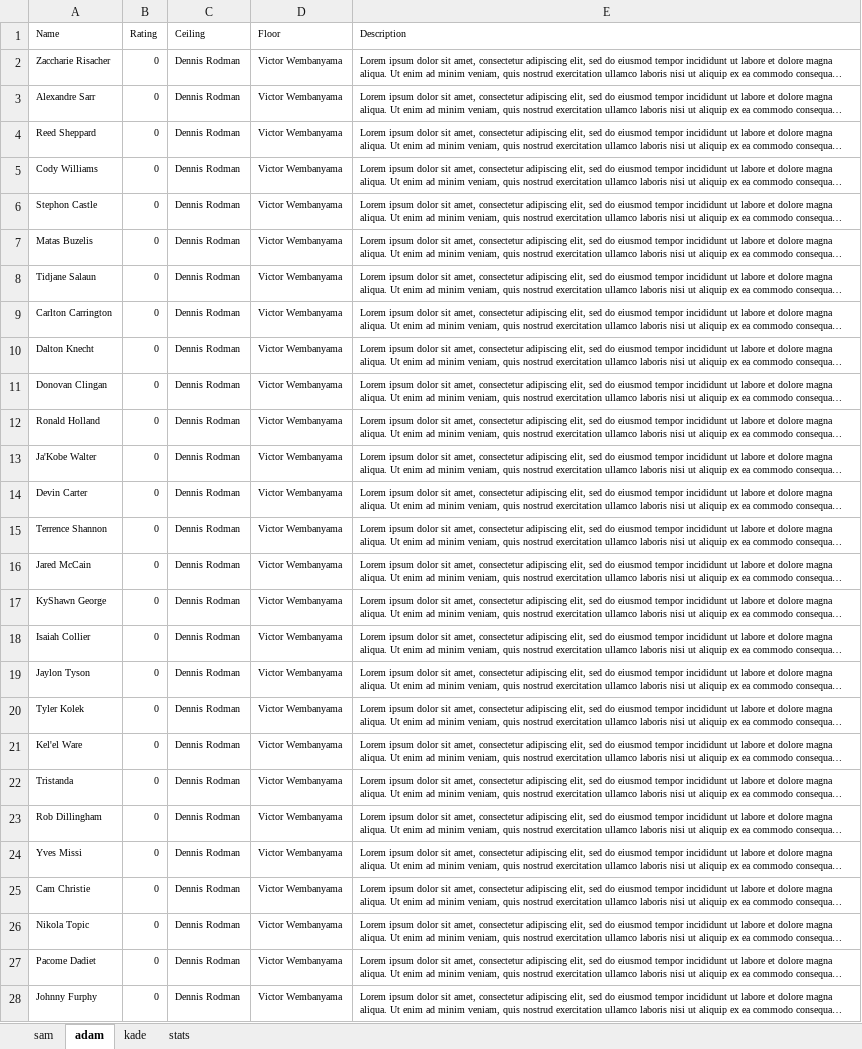
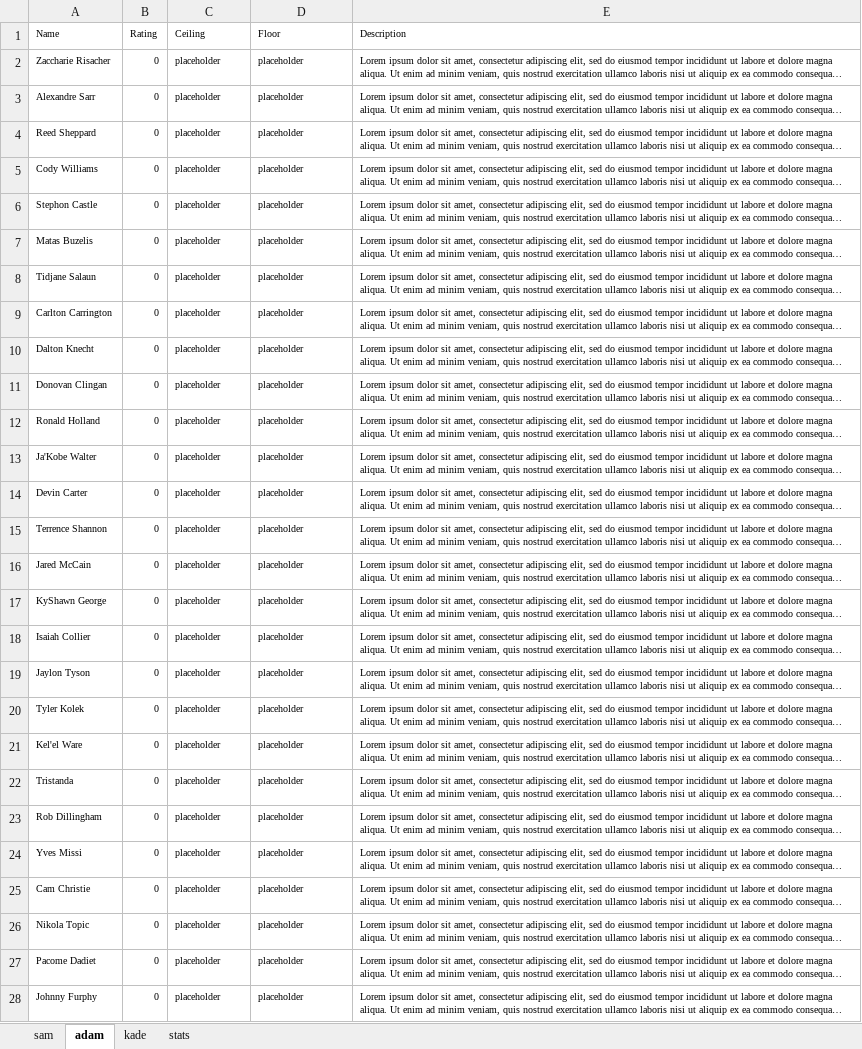
Before and after one commit to SamQueralt/nba_draft, an Excel workbook: nba_draft.xlsx, sheet adam, drawn as a sheet; only a part is shown; long unchanged cells end in …; values as stored, in another font and other column widths than the file's, no borders; charts and pictures not drawn; the diff covers the shown part only; the diff names each change by its address in the sheet, - before the commit and + after, or states it on an @@ line.

```diff
--- a/nba_draft.xlsx (sheet adam)
+++ b/nba_draft.xlsx (sheet adam)
-C2:C28 (Ceiling): Dennis Rodman
+C2:C28 (Ceiling): placeholder
-D2:D28 (Floor): Victor Wembanyama
+D2:D28 (Floor): placeholder
```
Also changed, not shown: 146 edited cells elsewhere in this sheet, sheet sam, 4 other files.
